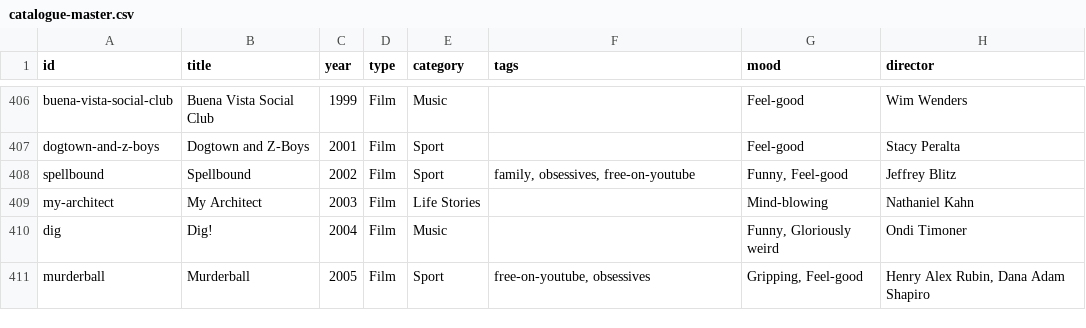
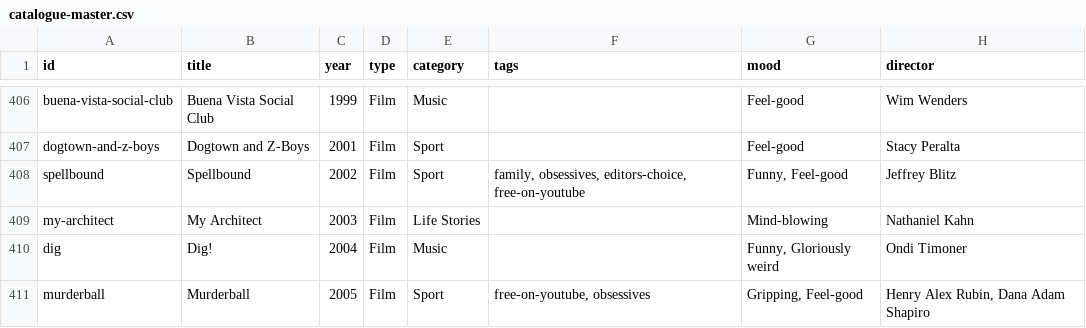
Before and after one commit to collymonsterr/documentaryclub, a CSV file: data/catalogue-master.csv, drawn as a sheet; only a part is shown, gaps mark what is left out; the diff names each change by its address in the sheet, - before the commit and + after, or states it on an @@ line.

```diff
--- a/data/catalogue-master.csv
+++ b/data/catalogue-master.csv
-F408 (tags): family, obsessives, free-on-youtube
+F408 (tags): family, obsessives, editors-choice, free-on-youtube
```
Also changed, not shown: 1 other file.
